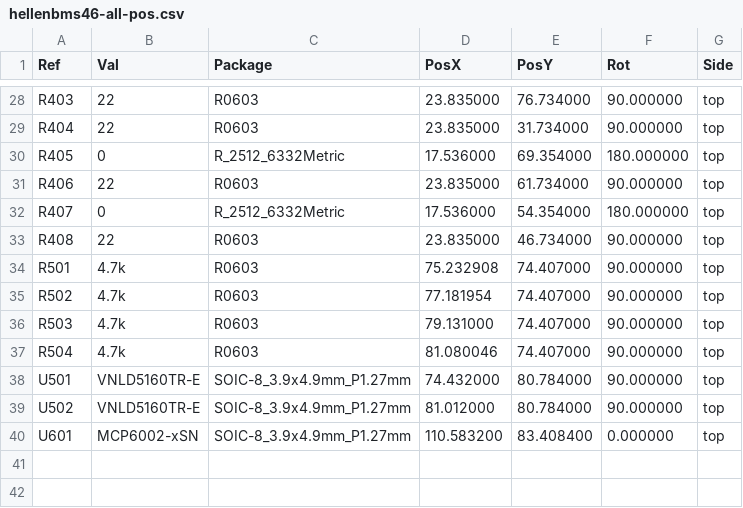
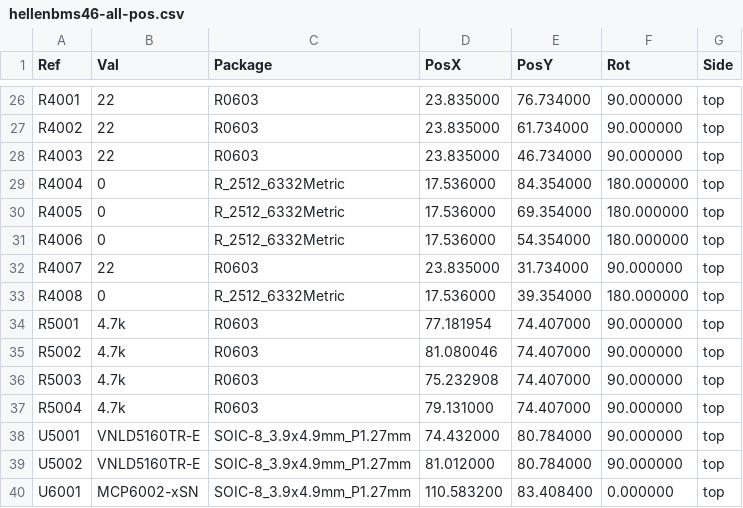
Before and after one commit to Tombotnt/hellenBMS46, a CSV file: gerber/hellenbms46-all-pos.csv, drawn as a sheet; only a part is shown, gaps mark what is left out; the diff covers the shown part only.

```diff
--- a/gerber/hellenbms46-all-pos.csv
+++ b/gerber/hellenbms46-all-pos.csv
@@ -28,13 +26,15 @@ Ref,Val,Package,PosX,PosY,Rot,Side
-"R403","22","R0603",23.835000,76.734000,90.000000,top
-"R404","22","R0603",23.835000,31.734000,90.000000,top
-"R405","0","R_2512_6332Metric",17.536000,69.354000,180.000000,top
-"R406","22","R0603",23.835000,61.734000,90.000000,top
-"R407","0","R_2512_6332Metric",17.536000,54.354000,180.000000,top
-"R408","22","R0603",23.835000,46.734000,90.000000,top
-"R501","4.7k","R0603",75.232908,74.407000,90.000000,top
-"R502","4.7k","R0603",77.181954,74.407000,90.000000,top
-"R503","4.7k","R0603",79.131000,74.407000,90.000000,top
-"R504","4.7k","R0603",81.080046,74.407000,90.000000,top
-"U501","VNLD5160TR-E","SOIC-8_3.9x4.9mm_P1.27mm",74.432000,80.784000,90.000000,top
-"U502","VNLD5160TR-E","SOIC-8_3.9x4.9mm_P1.27mm",81.012000,80.784000,90.000000,top
-"U601","MCP6002-xSN","SOIC-8_3.9x4.9mm_P1.27mm",110.583200,83.408400,0.000000,top
+"R4001","22","R0603",23.835000,76.734000,90.000000,top
+"R4002","22","R0603",23.835000,61.734000,90.000000,top
+"R4003","22","R0603",23.835000,46.734000,90.000000,top
+"R4004","0","R_2512_6332Metric",17.536000,84.354000,180.000000,top
+"R4005","0","R_2512_6332Metric",17.536000,69.354000,180.000000,top
+"R4006","0","R_2512_6332Metric",17.536000,54.354000,180.000000,top
+"R4007","22","R0603",23.835000,31.734000,90.000000,top
+"R4008","0","R_2512_6332Metric",17.536000,39.354000,180.000000,top
+"R5001","4.7k","R0603",77.181954,74.407000,90.000000,top
+"R5002","4.7k","R0603",81.080046,74.407000,90.000000,top
+"R5003","4.7k","R0603",75.232908,74.407000,90.000000,top
+"R5004","4.7k","R0603",79.131000,74.407000,90.000000,top
+"U5001","VNLD5160TR-E","SOIC-8_3.9x4.9mm_P1.27mm",74.432000,80.784000,90.000000,top
+"U5002","VNLD5160TR-E","SOIC-8_3.9x4.9mm_P1.27mm",81.012000,80.784000,90.000000,top
+"U6001","MCP6002-xSN","SOIC-8_3.9x4.9mm_P1.27mm",110.583200,83.408400,0.000000,top
```
Also changed, not shown: 2 added rows, 4 removed rows and 28 edited cells elsewhere in this file, gerber/hellenbms46.csv, 16 other files.
